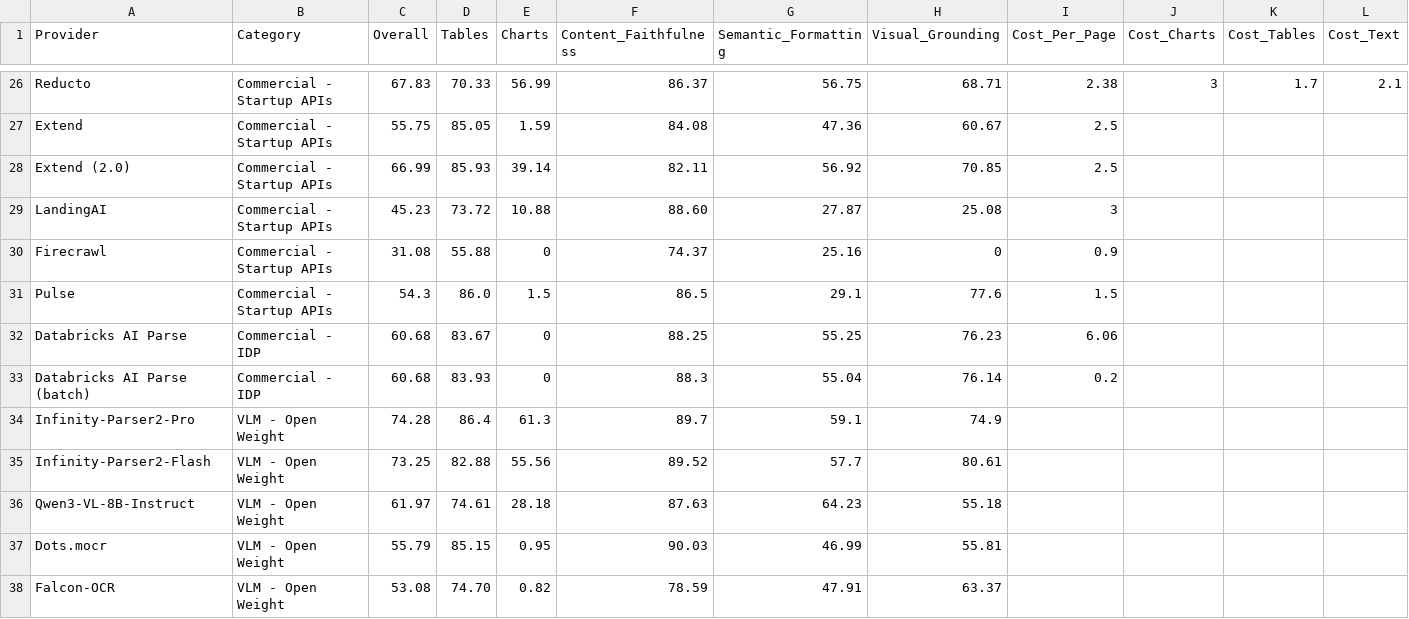
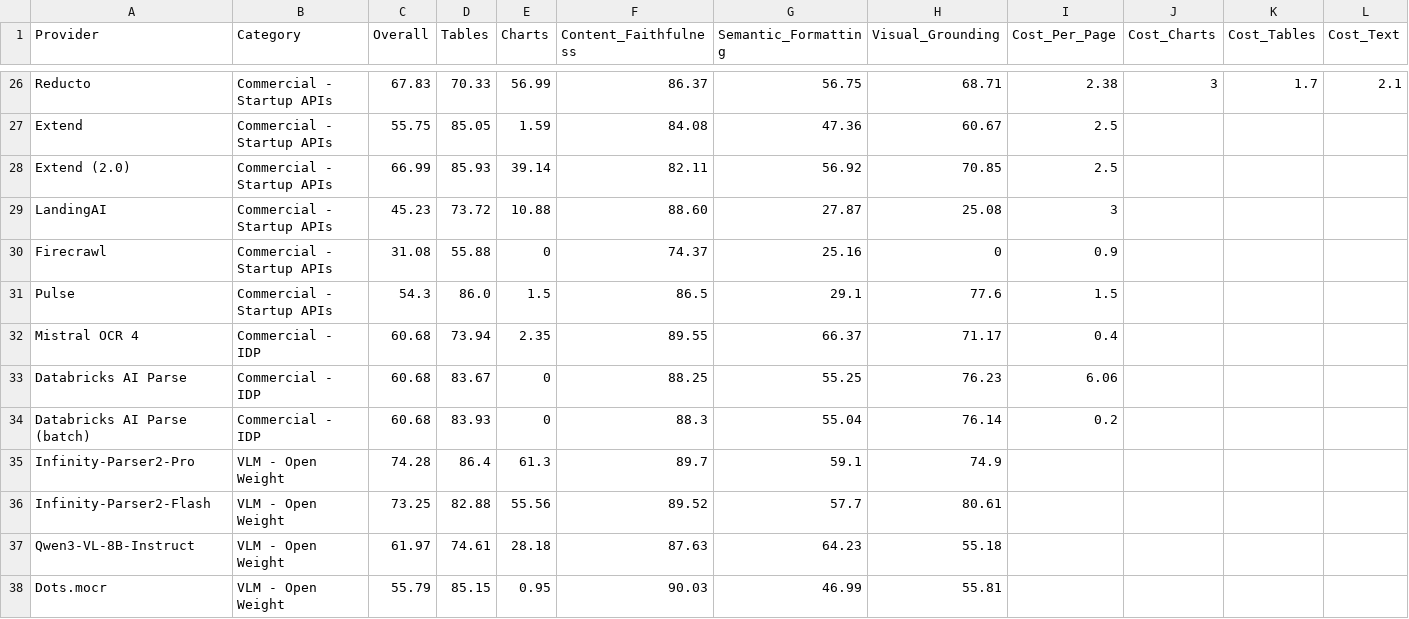
Before and after one commit to Firas013/ArabicFinBench, a CSV file: leaderboard.csv, drawn as a sheet; only a part is shown, gaps mark what is left out; the shorter side is filled out with more unchanged rows; rows hold the shown columns only; the diff names each change by its address in the sheet, - before the commit and + after, or states it on an @@ line.

Commit message:
Add Mistral OCR 4 parse provider and mistral_ocr_4 pipeline (#58)
Adds a parse provider and pipeline for Mistral's standard OCR API (/v1/ocr, model mistral-ocr-4-0), registered as mistral_ocr_4. PDFs are sent inline as base64 data URIs, paragraph-level layout blocks are requested for layout evaluation, markdown pipe tables are converted to HTML so GriTS/TEDS can score them, and per-block bounding boxes are normalized into layout_pages. Also adds the extended-benchmark leaderboard row.

```diff
--- a/leaderboard.csv
+++ b/leaderboard.csv
+row 32: Mistral OCR 4 | Commercial - IDP | 60.68 | 73.94 | 2.35 | 89.55 | 66.37 | 71.17 | 0.4
```
Also changed, not shown: 3 other files.
